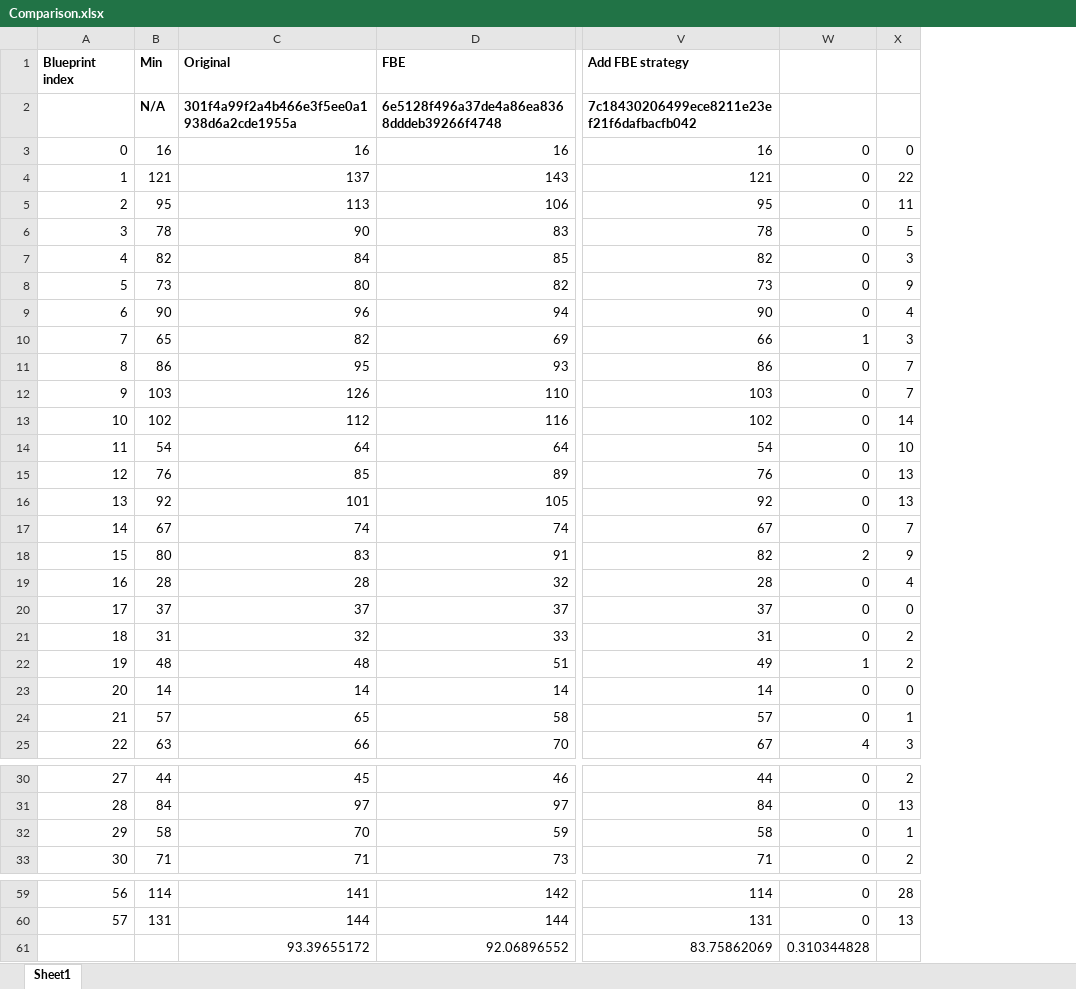
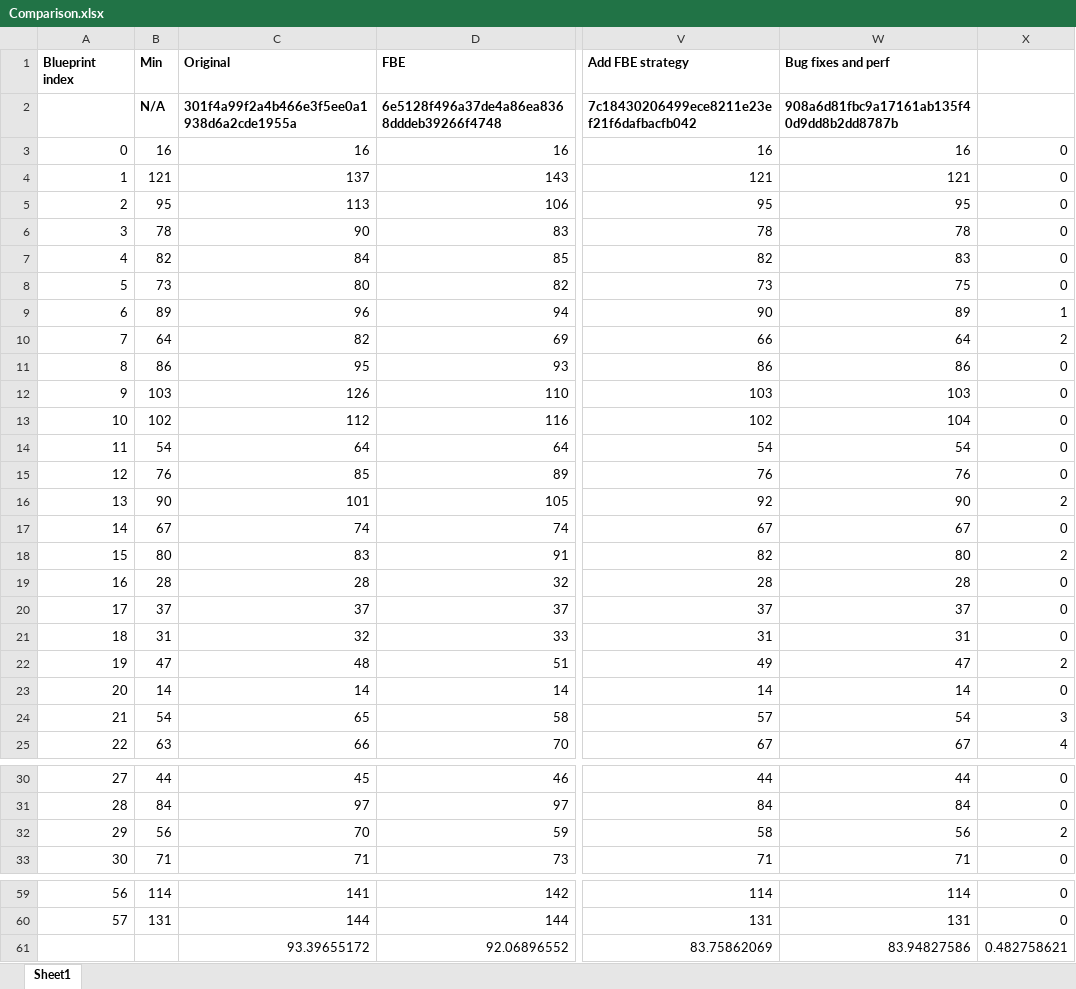
Before and after one commit to joelverhagen/FactorioTools, an Excel workbook: src/Sandbox/Comparison.xlsx, sheet Sheet1, drawn as a sheet; only a part is shown, gaps mark what is left out; values as stored, in another font and other column widths than the file's, no borders; conditional formats not drawn; removed rows and columns are numbered as before the commit, all else as after; the diff names each change by its address in the sheet, - before the commit and + after, or states it on an @@ line.

Commit message:
Add latest pipe count results

```diff
--- a/src/Sandbox/Comparison.xlsx (sheet Sheet1)
+++ b/src/Sandbox/Comparison.xlsx (sheet Sheet1)
+column W (Bug fixes and perf), rows 2-25: 908a6d81fbc9a17161ab135f40d9dd8b2dd8787b | 16 | 121 | 95 | 78 | 83 | 75 | 89 | 64 | 86 | 103 | 104 | 54 | 76 | 90 | 67 | 80 | 28 | 37 | 31 | 47 | 14 | 54 | 67; rows 30-33: 44 | 84 | 56 | 71; rows 59-61: 114 | 131 | 83.94827586
-column X, rows 3-25: 0 | 22 | 11 | 5 | 3 | 9 | 4 | 3 | 7 | 7 | 14 | 10 | 13 | 13 | 7 | 9 | 4 | 0 | 2 | 2 | 0 | 1 | 3; rows 30-33: 2 | 13 | 1 | 2; rows 59-60: 28 | 13
-B9 (Min): 90
+B9 (Min): 89
-X9: 0
+X9: 1
-B10 (Min): 65
+B10 (Min): 64
-X10: 1
+X10: 2
-B16 (Min): 92
+B16 (Min): 90
-X16: 0
+X16: 2
-B22 (Min): 48
+B22 (Min): 47
-X22: 1
+X22: 2
-B24 (Min): 57
+B24 (Min): 54
-X24: 0
+X24: 3
-B32 (Min): 58
+B32 (Min): 56
-X32: 0
+X32: 2
-X61: 0.310344828
+X61: 0.482758621
```
Also changed, not shown: formulas that keep their value, 1 other file.
